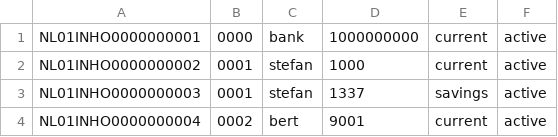
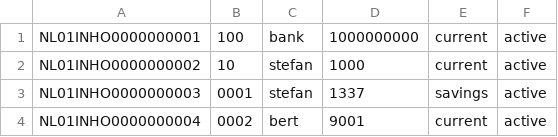
Before and after one commit to JesseTheRookie/CodeGeneration, a CSV file: src/main/resources/accounts.csv, drawn as a sheet.

Commit message:
Post on users is working Bug in ApplicationRunner > only the first account has proper user linked Account status toggle not working properly

```diff
--- a/src/main/resources/accounts.csv
+++ b/src/main/resources/accounts.csv
@@ -1,3 +1,3 @@
-NL01INHO0000000001,0000,bank,1000000000,current,active
-NL01INHO0000000002,0001,stefan,1000,current,active
+NL01INHO0000000001,100,bank,1000000000,current,active
+NL01INHO0000000002,10,stefan,1000,current,active
 NL01INHO0000000003,0001,stefan,1337,savings,active
```
Also changed, not shown: 13 other files.
